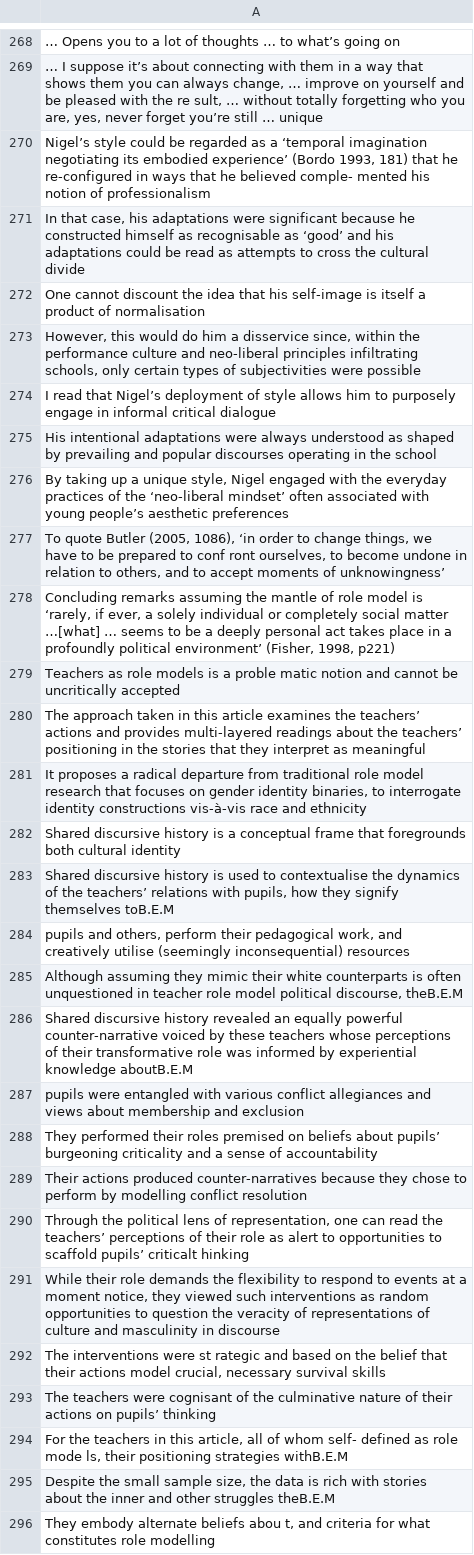
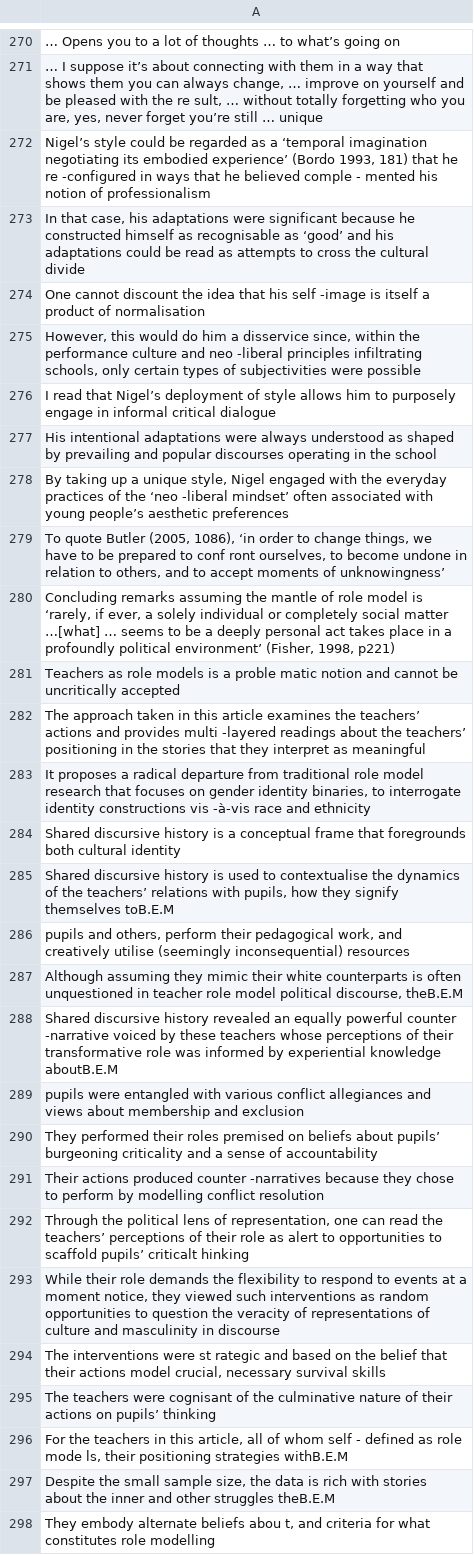
Before and after one commit to Gliu1211/Dr-A-Clone, a CSV file: CSVS/Shared Discursive History- Rethinking Teachers as Role Models.csv, drawn as a sheet; only a part is shown, gaps mark what is left out; addresses are those after the commit; the diff covers the shown part only; the diff names each change by its address in the sheet, - before the commit and + after, or states it on an @@ line.

```diff
--- a/CSVS/Shared Discursive History- Rethinking Teachers as Role Models.csv
+++ b/CSVS/Shared Discursive History- Rethinking Teachers as Role Models.csv
-A272: …that he re-configured in ways that he believed comple- mented his…
+A272: …that he re -configured in ways that he believed comple - mented his…
-A274: …that his self-image is itself…
+A274: …that his self -image is itself…
-A275: …culture and neo-liberal principles infiltrating…
+A275: …culture and neo -liberal principles infiltrating…
-A278: …of the ‘neo-liberal mindset’ often…
+A278: …of the ‘neo -liberal mindset’ often…
-A282: …and provides multi-layered readings about…
+A282: …and provides multi -layered readings about…
-A283: …identity constructions vis-à-vis race and…
+A283: …identity constructions vis -à-vis race and…
-A288: …equally powerful counter-narrative voiced by…
+A288: …equally powerful counter -narrative voiced by…
-A291: …actions produced counter-narratives because they…
+A291: …actions produced counter -narratives because they…
-A296: …of whom self- defined as…
+A296: …of whom self - defined as…
```
Also changed, not shown: 2 added rows and 65 edited cells elsewhere in this file, CSVS/Leveraging What Students Know to Make Sense of Texts- What the Research Says About Prior Knowledge Activation.csv, CSVS/Looking down the road- Future directions for research on depth and regulation of strategic processing.csv, 12 other files.
